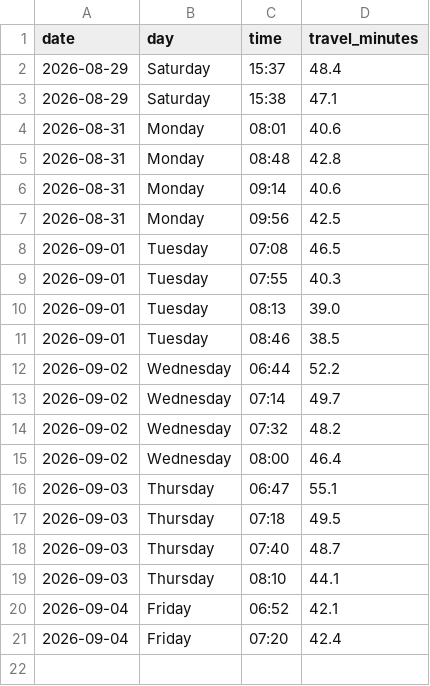
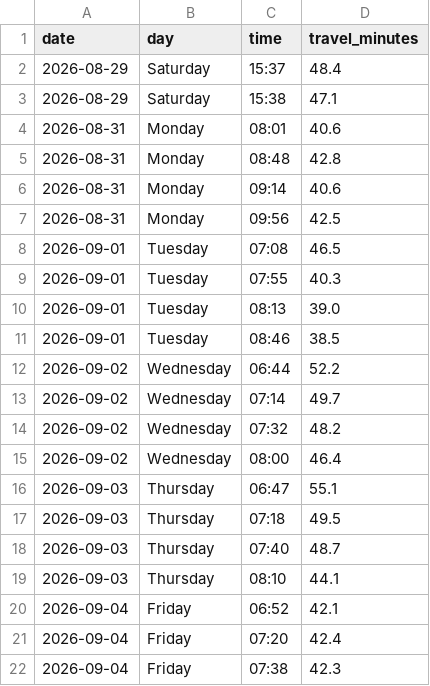
Before and after one commit to kaustubhbhatter/traffic-project, a CSV file: data/traffic_data.csv, drawn as a sheet.

```diff
--- a/data/traffic_data.csv
+++ b/data/traffic_data.csv
@@ -21 +21,2 @@ date,day,time,travel_minutes
 2026-09-04,Friday,07:20,42.4
+2026-09-04,Friday,07:38,42.3
```
Also changed, not shown: 1 other file.
